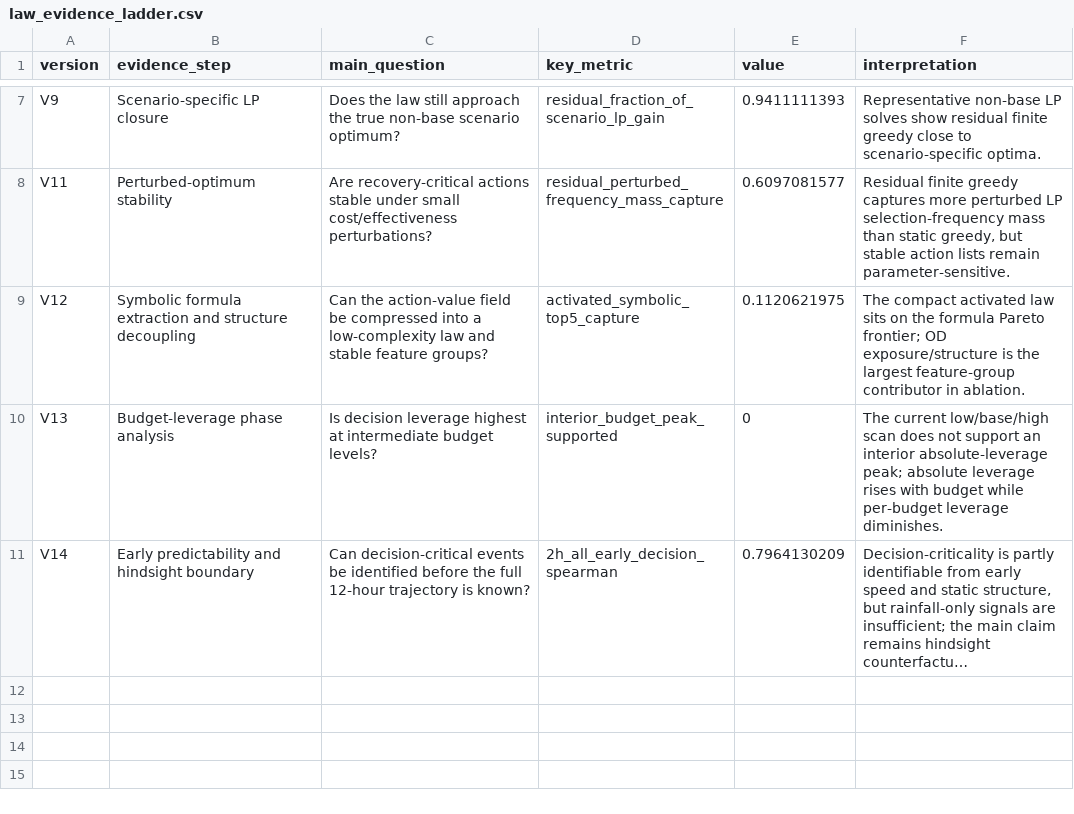
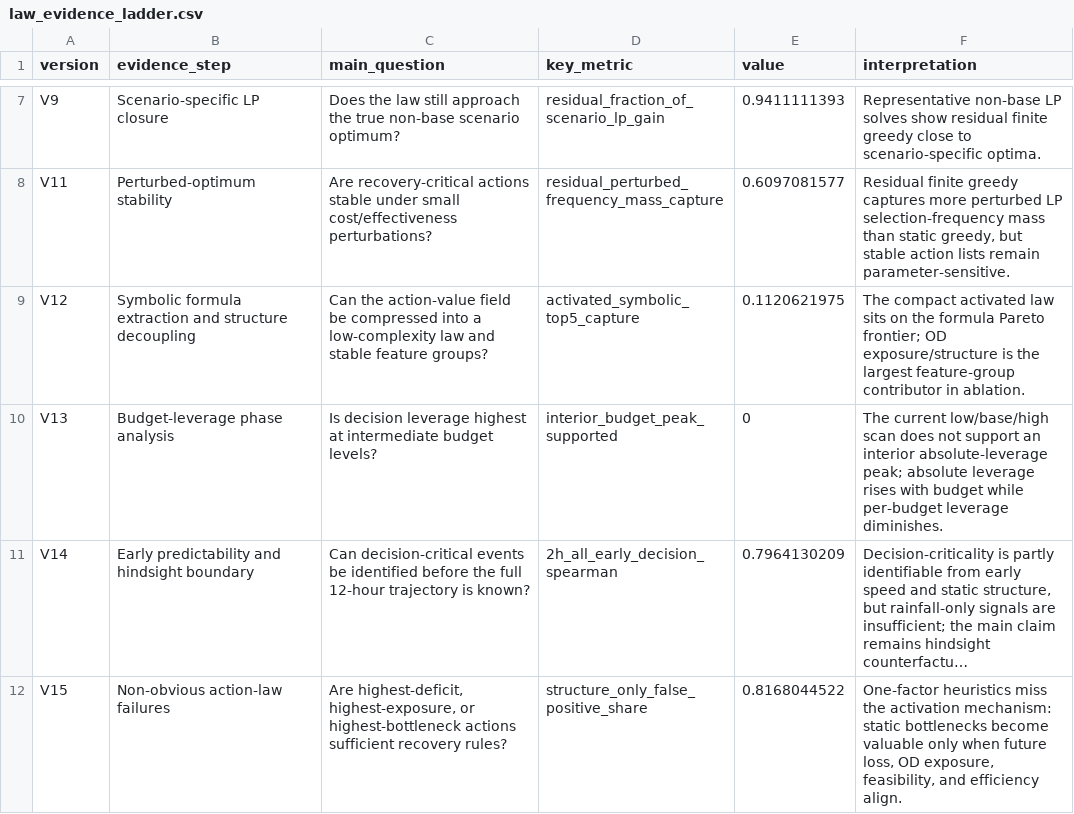
Before and after one commit to SuperOtterJory/Recoverable_Urban_Resilience, a CSV file: results/law_synthesis/tables/law_evidence_ladder.csv, drawn as a sheet; only a part is shown, gaps mark what is left out; long unchanged cells end in …; the diff names each change by its address in the sheet, - before the commit and + after, or states it on an @@ line.

```diff
--- a/results/law_synthesis/tables/law_evidence_ladder.csv
+++ b/results/law_synthesis/tables/law_evidence_ladder.csv
+row 12: V15 | Non-obvious action-law failures | Are highest-deficit, highest-exposure, or highest-bottleneck actions sufficient recovery rules? | structure_only_false_positive_share | 0.8168044522 | One-factor heuristics miss the activation mechanism: static bottlenecks become valuable only when future loss, OD exposure, feasibility, and efficiency align.
```
Also changed, not shown: results/law_synthesis/tables/law_limitations_and_next_steps.csv, 25 other files.
